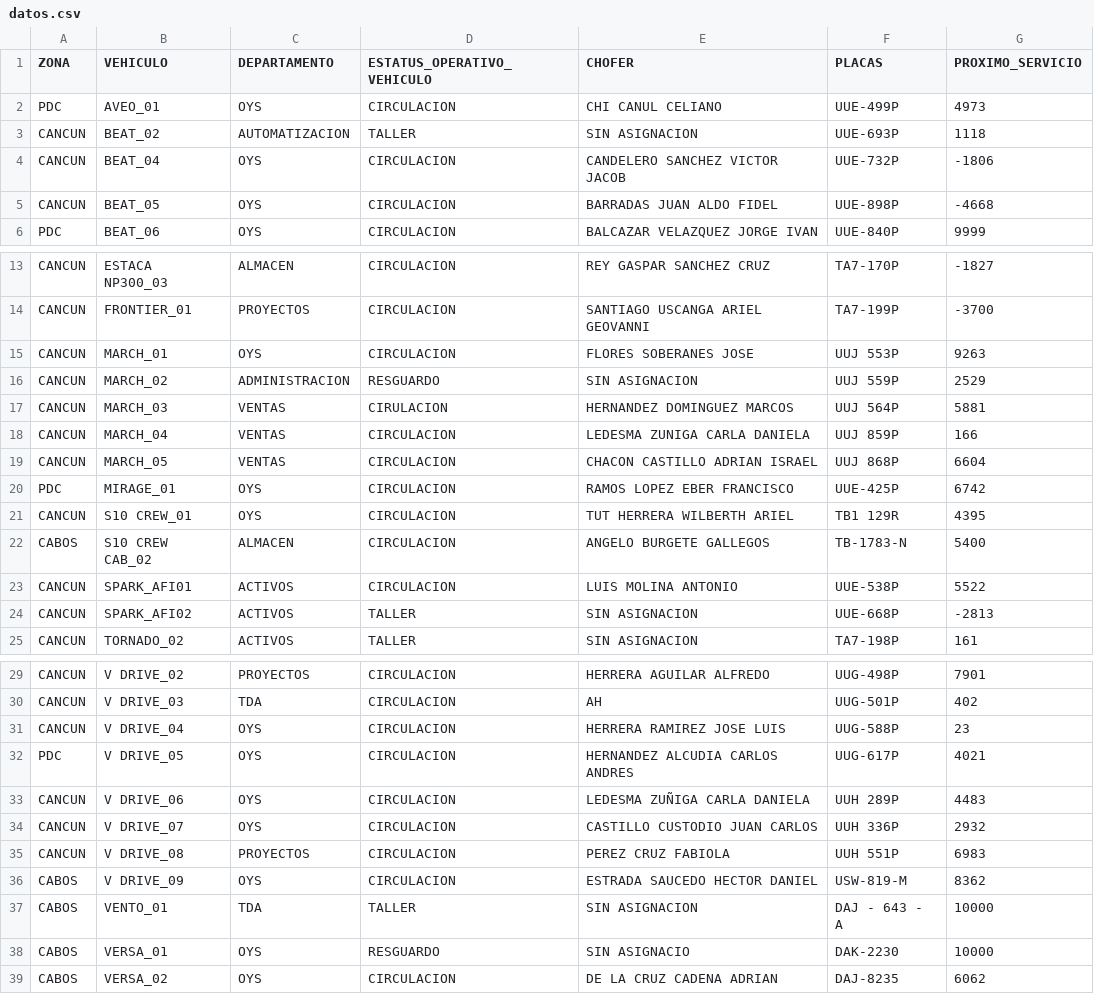
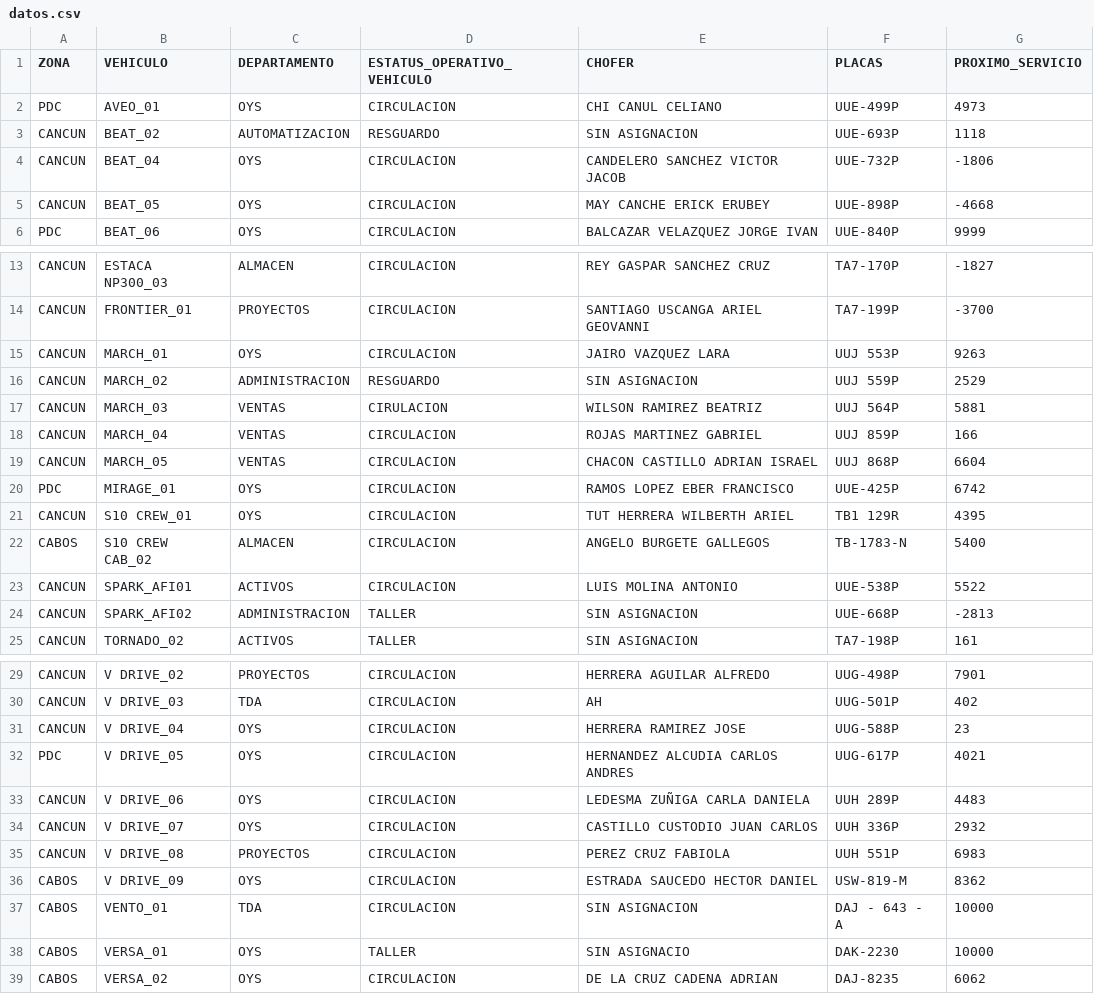
Before and after one commit to CALIDAD135/tablero-vehicular, a CSV file: datos.csv, drawn as a sheet; only a part is shown, gaps mark what is left out.

Commit message:
Update datos.csv

```diff
--- a/datos.csv
+++ b/datos.csv
@@ -2,5 +2,5 @@ ZONA,VEHICULO,DEPARTAMENTO,ESTATUS_OPERATIVO_VEHICULO,CHOFER,PLACAS,PROXIMO_SERV
 PDC,AVEO_01,OYS,CIRCULACION,CHI CANUL CELIANO,UUE-499P,4973
-CANCUN,BEAT_02,AUTOMATIZACION,TALLER,SIN ASIGNACION,UUE-693P,1118
+CANCUN,BEAT_02,AUTOMATIZACION,RESGUARDO,SIN ASIGNACION,UUE-693P,1118
 CANCUN,BEAT_04,OYS,CIRCULACION,CANDELERO SANCHEZ VICTOR JACOB,UUE-732P,-1806
-CANCUN,BEAT_05,OYS,CIRCULACION,BARRADAS JUAN ALDO FIDEL,UUE-898P,-4668
+CANCUN,BEAT_05,OYS,CIRCULACION,MAY CANCHE ERICK ERUBEY,UUE-898P,-4668
 PDC,BEAT_06,OYS,CIRCULACION,BALCAZAR VELAZQUEZ JORGE IVAN,UUE-840P,9999
@@ -14,6 +14,6 @@ CANCUN,ESTACA NP300_03,ALMACEN,CIRCULACION,REY GASPAR SANCHEZ CRUZ,TA7-170P,-182
 CANCUN,FRONTIER_01,PROYECTOS,CIRCULACION,SANTIAGO USCANGA ARIEL GEOVANNI,TA7-199P,-3700
-CANCUN,MARCH_01,OYS,CIRCULACION,FLORES SOBERANES JOSE,UUJ 553P,9263
+CANCUN,MARCH_01,OYS,CIRCULACION,JAIRO VAZQUEZ LARA,UUJ 553P,9263
 CANCUN,MARCH_02,ADMINISTRACION,RESGUARDO,SIN ASIGNACION,UUJ 559P,2529
-CANCUN,MARCH_03,VENTAS,CIRULACION,HERNANDEZ DOMINGUEZ MARCOS,UUJ 564P,5881
-CANCUN,MARCH_04,VENTAS,CIRCULACION,LEDESMA ZUNIGA CARLA DANIELA,UUJ 859P,166
+CANCUN,MARCH_03,VENTAS,CIRULACION,WILSON RAMIREZ BEATRIZ,UUJ 564P,5881
+CANCUN,MARCH_04,VENTAS,CIRCULACION,ROJAS MARTINEZ GABRIEL,UUJ 859P,166
 CANCUN,MARCH_05,VENTAS,CIRCULACION,CHACON CASTILLO ADRIAN ISRAEL,UUJ 868P,6604
@@ -23,3 +23,3 @@ CABOS,S10 CREW CAB_02,ALMACEN,CIRCULACION,ANGELO BURGETE GALLEGOS,TB-1783-N,5400
 CANCUN,SPARK_AFI01,ACTIVOS,CIRCULACION,LUIS MOLINA ANTONIO,UUE-538P,5522
-CANCUN,SPARK_AFI02,ACTIVOS,TALLER,SIN ASIGNACION,UUE-668P,-2813
+CANCUN,SPARK_AFI02,ADMINISTRACION,TALLER,SIN ASIGNACION,UUE-668P,-2813
 CANCUN,TORNADO_02,ACTIVOS,TALLER,SIN ASIGNACION,TA7-198P,161
@@ -30,3 +30,3 @@ CANCUN,V DRIVE_02,PROYECTOS,CIRCULACION,HERRERA AGUILAR ALFREDO,UUG-498P,7901
 CANCUN,V DRIVE_03,TDA,CIRCULACION,AH,UUG-501P,402
-CANCUN,V DRIVE_04,OYS,CIRCULACION,HERRERA RAMIREZ JOSE LUIS,UUG-588P,23
+CANCUN,V DRIVE_04,OYS,CIRCULACION,HERRERA RAMIREZ JOSE,UUG-588P,23
 PDC,V DRIVE_05,OYS,CIRCULACION,HERNANDEZ ALCUDIA CARLOS ANDRES,UUG-617P,4021
@@ -36,4 +36,4 @@ CANCUN,V DRIVE_08,PROYECTOS,CIRCULACION,PEREZ CRUZ FABIOLA,UUH 551P,6983
 CABOS,V DRIVE_09,OYS,CIRCULACION,ESTRADA SAUCEDO HECTOR DANIEL,USW-819-M,8362
-CABOS,VENTO_01,TDA,TALLER,SIN ASIGNACION,DAJ - 643 - A,10000
-CABOS,VERSA_01,OYS,RESGUARDO,SIN ASIGNACIO,DAK-2230,10000
+CABOS,VENTO_01,TDA,CIRCULACION,SIN ASIGNACION,DAJ - 643 - A,10000
+CABOS,VERSA_01,OYS,TALLER,SIN ASIGNACIO,DAK-2230,10000
 CABOS,VERSA_02,OYS,CIRCULACION,DE LA CRUZ CADENA ADRIAN,DAJ-8235,6062
```
